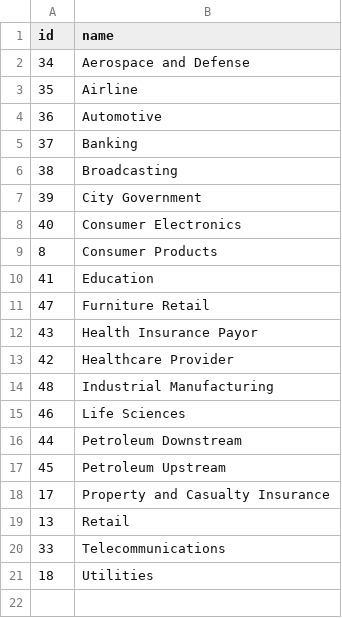
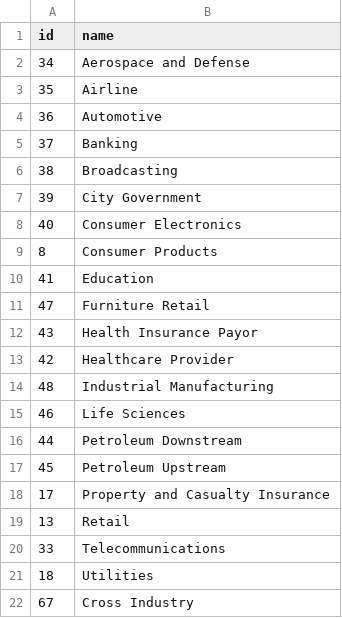
Before and after one commit to liashenkoart/capimpact-admin-api, a CSV file: data/industries.csv, drawn as a sheet; the diff names each change by its address in the sheet, - before the commit and + after, or states it on an @@ line.

Commit message:
Cross industry processes

```diff
--- a/data/industries.csv
+++ b/data/industries.csv
+row 22: 67 | Cross Industry
```
Also changed, not shown: 3 other files.
